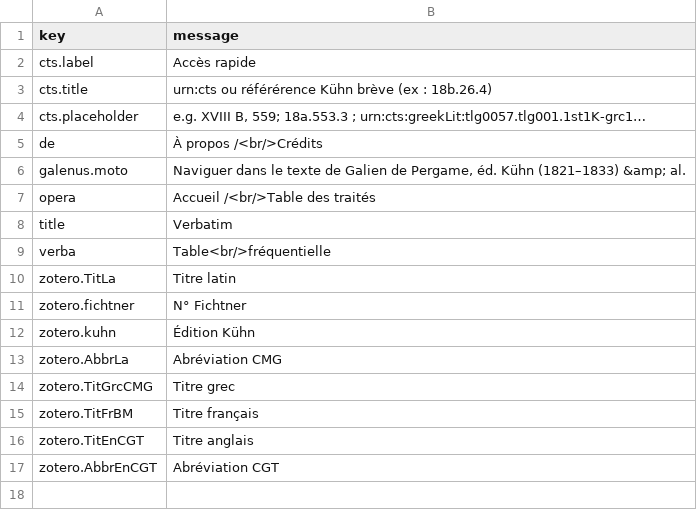
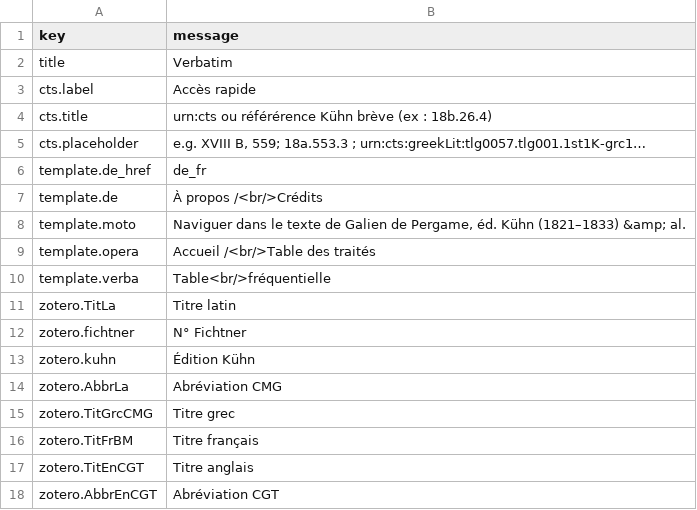
Before and after one commit to galenus-verbatim/galenus, a TSV file: fr.tsv, drawn as a sheet.

```diff
--- a/fr.tsv
+++ b/fr.tsv
@@ -1,2 +1,3 @@
 key	message
+title	Verbatim
 cts.label	Accès rapide
@@ -4,7 +5,7 @@ cts.title	urn:cts ou référérence Kühn brève (ex : 18b.26.4)
 cts.placeholder	 e.g. XVIII B, 559; 18a.553.3 ; urn:cts:greekLit:tlg0057.tlg001.1st1K-grc1…
-de	À propos /<br/>Crédits
-galenus.moto	Naviguer dans le texte de Galien de Pergame, éd. Kühn (1821–1833) &amp; al.
-opera	Accueil /<br/>Table des traités
-title	Verbatim
-verba	Table<br/>fréquentielle
+template.de_href	de_fr
+template.de	À propos /<br/>Crédits
+template.moto	Naviguer dans le texte de Galien de Pergame, éd. Kühn (1821–1833) &amp; al.
+template.opera	Accueil /<br/>Table des traités
+template.verba	Table<br/>fréquentielle
 zotero.TitLa	Titre latin
```
Also changed, not shown: en.tsv, 14 other files.
